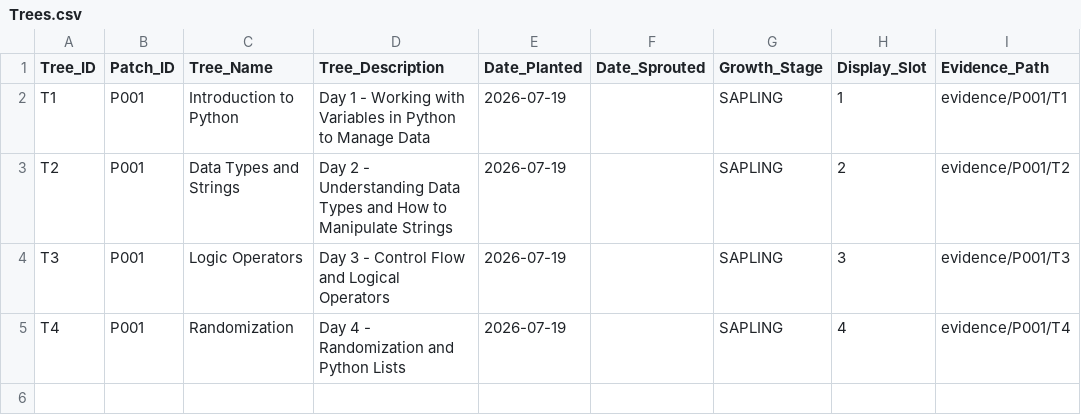
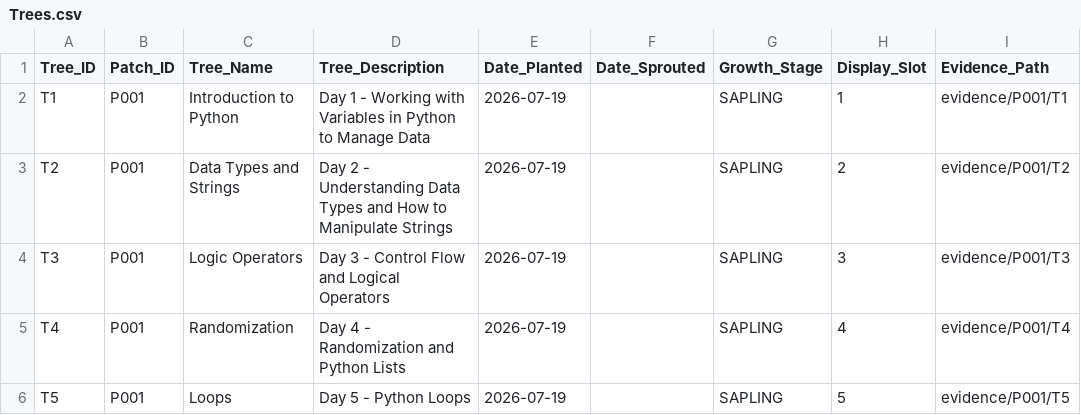
Before and after one commit to kbalbelda-mlai/MySkillForest, a CSV file: storage/Trees.csv, drawn as a sheet.

Commit message:
Fixed local patching

```diff
--- a/storage/Trees.csv
+++ b/storage/Trees.csv
@@ -5 +5,2 @@ T3,P001,Logic Operators,Day 3 - Control Flow and Logical Operators,2026-07-19,,S
 T4,P001,Randomization,Day 4 - Randomization and Python Lists,2026-07-19,,SAPLING,4,evidence/P001/T4
+T5,P001,Loops,Day 5 - Python Loops,2026-07-19,,SAPLING,5,evidence/P001/T5
```
Also changed, not shown: storage/Forest_Patch.csv, 11 other files.
